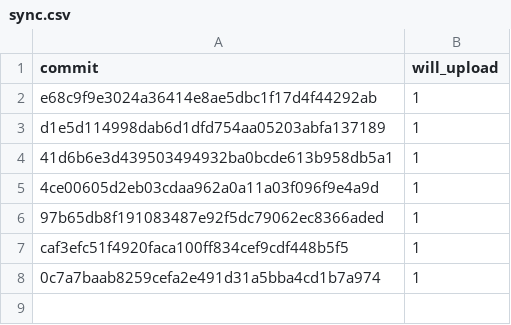
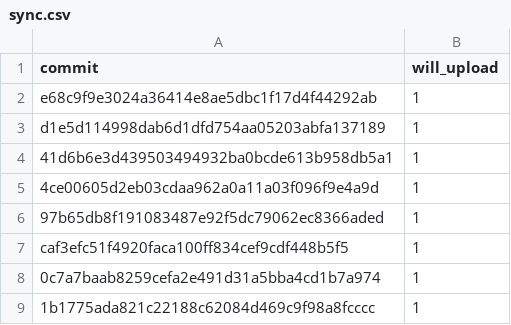
Before and after one commit to hardeepvicky/Ts-chart-admin, a CSV file: app/webroot/Git_to_FTP/files/sync.csv, drawn as a sheet.

```diff
--- a/app/webroot/Git_to_FTP/files/sync.csv
+++ b/app/webroot/Git_to_FTP/files/sync.csv
@@ -8 +8,2 @@ caf3efc51f4920faca100ff834cef9cdf448b5f5,1
 0c7a7baab8259cefa2e491d31a5bba4cd1b7a974,1
+1b1775ada821c22188c62084d469c9f98a8fcccc,1
```
Also changed, not shown: 2 other files.
